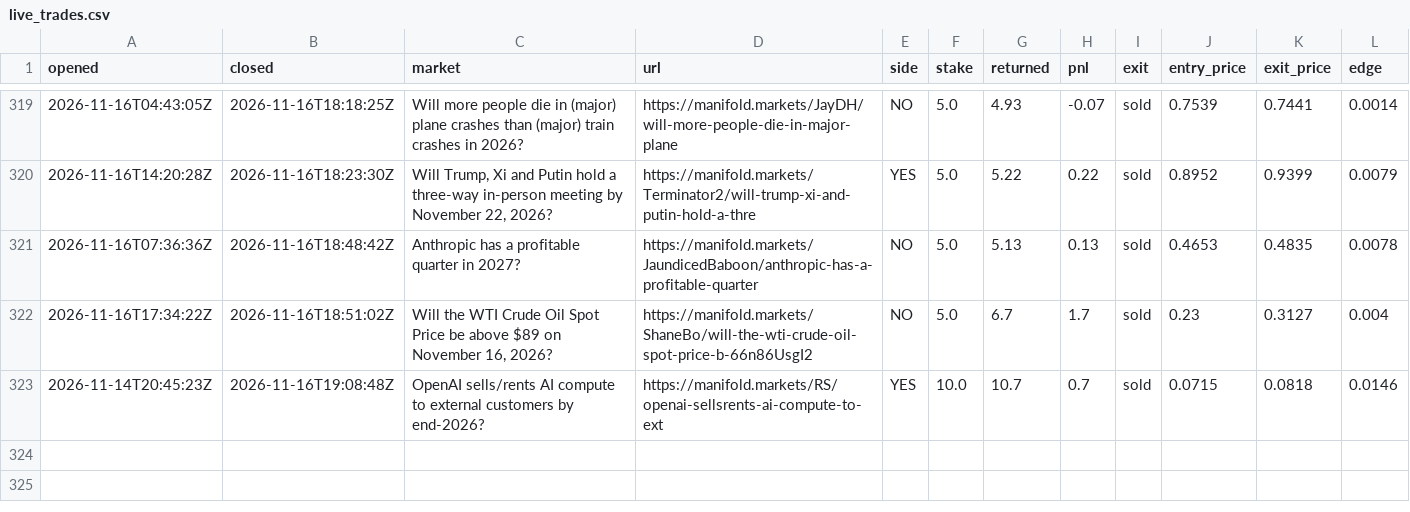
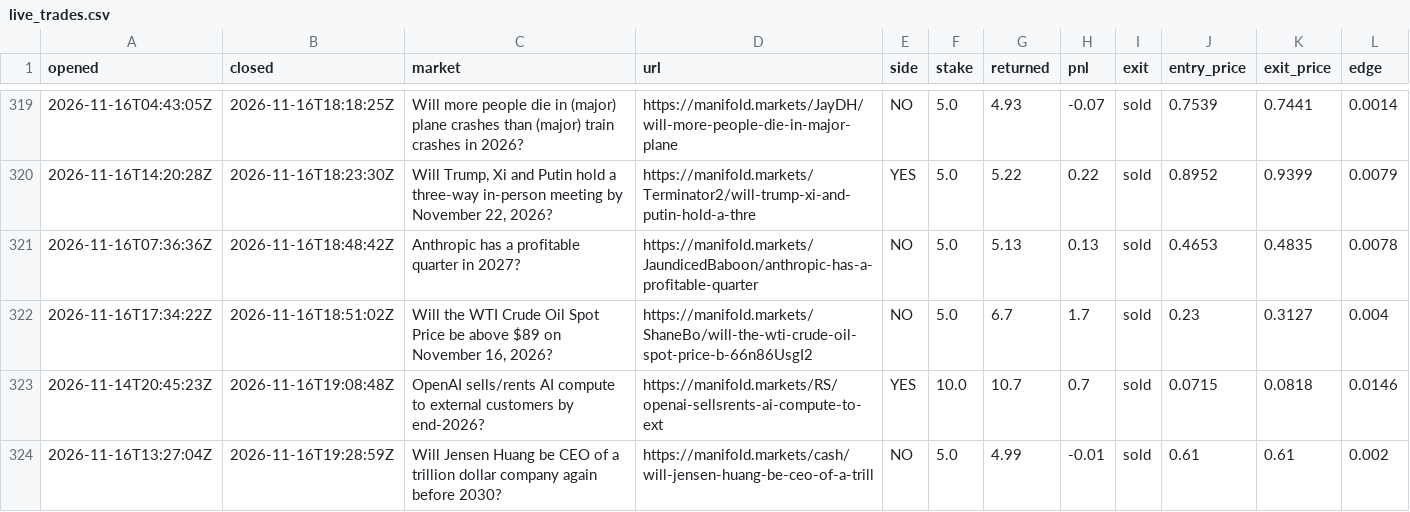
Before and after one commit to evanwang810/cron-loop, a CSV file: live_trades.csv, drawn as a sheet; only a part is shown, gaps mark what is left out.

```diff
--- a/live_trades.csv
+++ b/live_trades.csv
@@ -323 +323,2 @@ opened,closed,market,url,side,stake,returned,pnl,exit,entry_price,exit_price,edg
 2026-11-14T20:45:23Z,2026-11-16T19:08:48Z,OpenAI sells/rents AI compute to external customers by end-2026?,https://manifold.markets/RS/openai-sellsrents-ai-compute-to-ext,YES,10.0,10.7,0.7,sold,0.0715,0.0818,0.0146
+2026-11-16T13:27:04Z,2026-11-16T19:28:59Z,Will Jensen Huang be CEO of a trillion dollar company again before 2030?,https://manifold.markets/cash/will-jensen-huang-be-ceo-of-a-trill,NO,5.0,4.99,-0.01,sold,0.61,0.61,0.002
```
Also changed, not shown: live_equity.csv, 1 other file.
